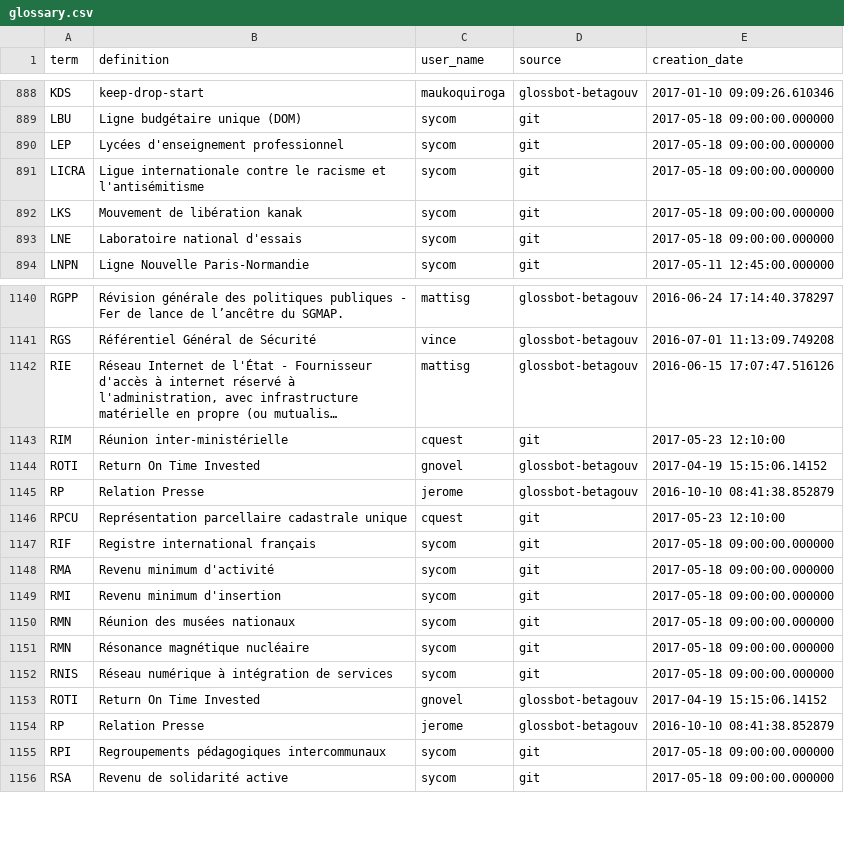
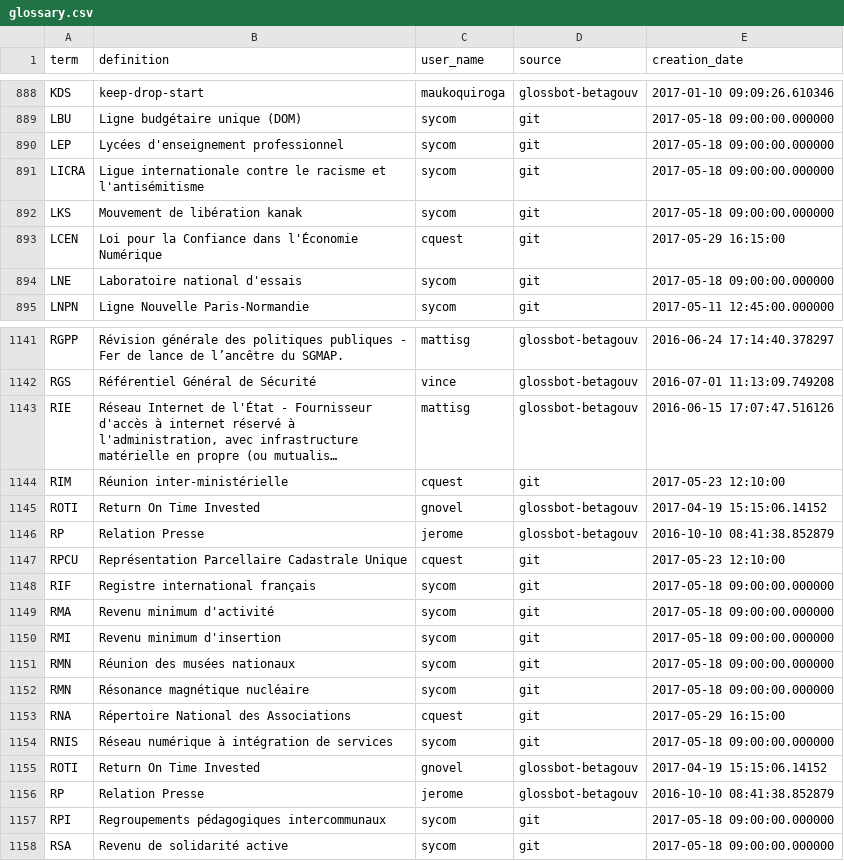
Before and after one commit to michelbl/RCAUAF, a CSV file: glossary.csv, drawn as a sheet; only a part is shown, gaps mark what is left out; long unchanged cells end in ….

Commit message:
LCEN, RNA

```diff
--- a/glossary.csv
+++ b/glossary.csv
@@ -892,2 +892,3 @@
 "LKS","Mouvement de libération kanak","sycom","git","2017-05-18 09:00:00.000000"
+"LCEN","Loi pour la Confiance dans l'Économie Numérique","cquest","git","2017-05-29 16:15:00"
 "LNE","Laboratoire national d'essais","sycom","git","2017-05-18 09:00:00.000000"
@@ -1145,3 +1146,3 @@
 "RP","Relation Presse","jerome","glossbot-betagouv","2016-10-10 08:41:38.852879"
-"RPCU","Représentation parcellaire cadastrale unique","cquest","git","2017-05-23 12:10:00"
+"RPCU","Représentation Parcellaire Cadastrale Unique","cquest","git","2017-05-23 12:10:00"
 "RIF","Registre international français","sycom","git","2017-05-18 09:00:00.000000"
@@ -1151,2 +1152,3 @@
 "RMN","Résonance magnétique nucléaire","sycom","git","2017-05-18 09:00:00.000000"
+"RNA","Répertoire National des Associations","cquest","git","2017-05-29 16:15:00"
 "RNIS","Réseau numérique à intégration de services","sycom","git","2017-05-18 09:00:00.000000"
```
